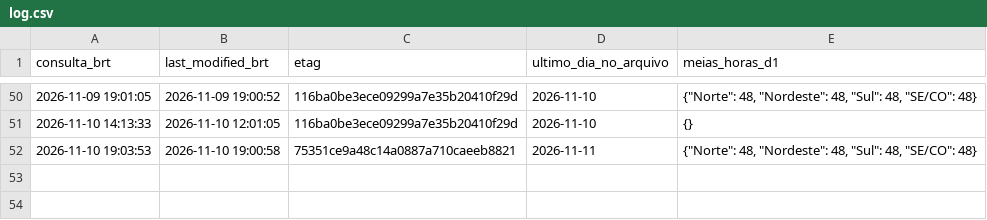
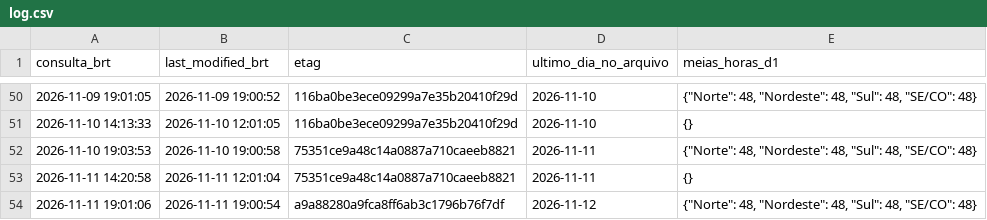
Before and after one commit to squadra22/squadra-clima, a CSV file: data/cmo_publicacao/log.csv, drawn as a sheet; only a part is shown, gaps mark what is left out.

```diff
--- a/data/cmo_publicacao/log.csv
+++ b/data/cmo_publicacao/log.csv
@@ -52 +52,3 @@ consulta_brt;last_modified_brt;etag;ultimo_dia_no_arquivo;meias_horas_d1
 2026-11-10 19:03:53;2026-11-10 19:00:58;75351ce9a48c14a0887a710caeeb8821;2026-11-11;"{""Norte"": 48, ""Nordeste"": 48, ""Sul"": 48, ""SE/CO"": 48}"
+2026-11-11 14:20:58;2026-11-11 12:01:04;75351ce9a48c14a0887a710caeeb8821;2026-11-11;{}
+2026-11-11 19:01:06;2026-11-11 19:00:54;a9a88280a9fca8ff6ab3c1796b76f7df;2026-11-12;"{""Norte"": 48, ""Nordeste"": 48, ""Sul"": 48, ""SE/CO"": 48}"
```
Also changed, not shown: data/cmo_publicacao/historico.csv, data/cmo_publicacao/horario.csv, 3 other files.
